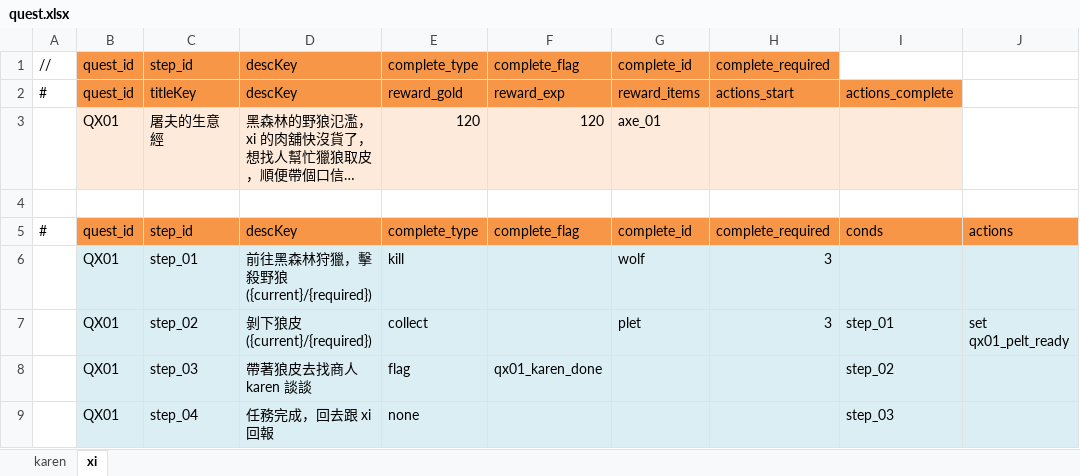
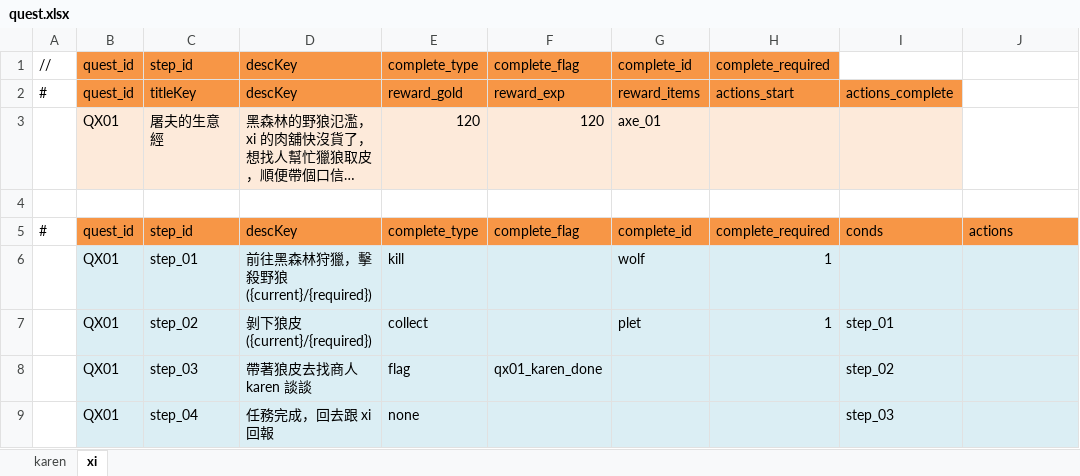
Before and after one commit to bwm0822/game_02, an Excel workbook: xls/quest.xlsx, sheet xi, drawn as a sheet; long unchanged cells end in …; values as stored, in another font and other column widths than the file's, no borders; the diff names each change by its address in the sheet, - before the commit and + after, or states it on an @@ line.

```diff
--- a/xls/quest.xlsx (sheet xi)
+++ b/xls/quest.xlsx (sheet xi)
-H6:H7: 3
+H6:H7: 1
-J7: set qx01_pelt_ready
+J7: (empty)
```
Also changed, not shown: xls/dialog.xlsx, 6 other files.
